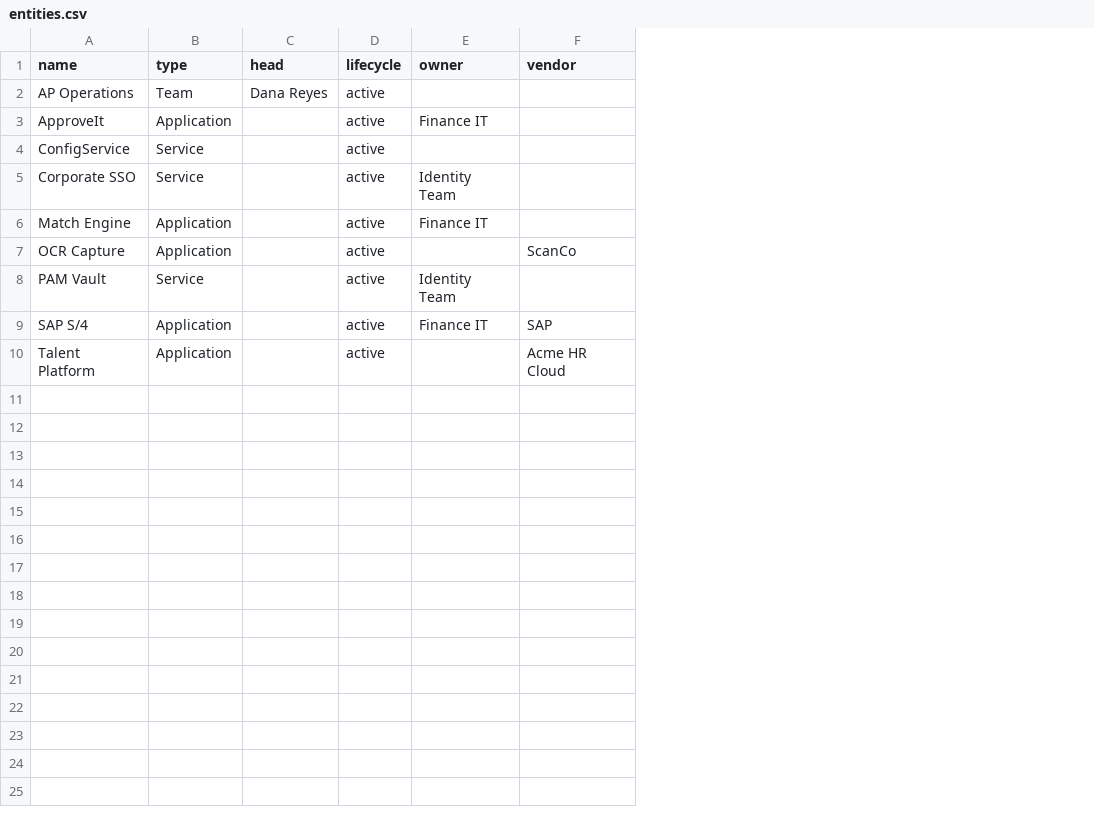
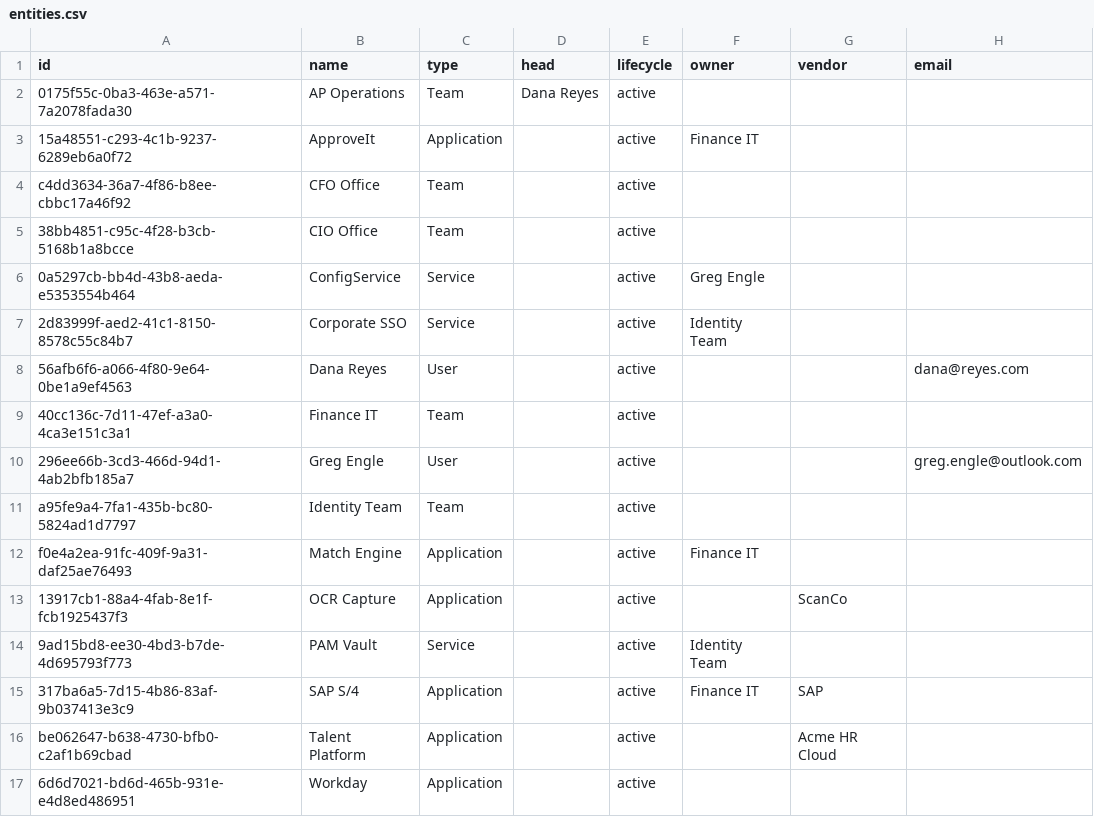
Before and after one commit to gengle/entcapabilitymodel, a CSV file: out/csv/entities.csv, drawn as a sheet; addresses are those after the commit; the diff names each change by its address in the sheet, - before the commit and + after, or states it on an @@ line.

```diff
--- a/out/csv/entities.csv
+++ b/out/csv/entities.csv
+column A (id), rows 2-3: 0175f55c-0ba3-463e-a571-7a2078fada30 | 15a48551-c293-4c1b-9237-6289eb6a0f72; rows 6-7: 0a5297cb-bb4d-43b8-aeda-e5353554b464 | 2d83999f-aed2-41c1-8150-8578c55c84b7; rows 12-16: f0e4a2ea-91fc-409f-9a31-daf25ae76493 | 13917cb1-88a4-4fab-8e1f-fcb1925437f3 | 9ad15bd8-ee30-4bd3-b7de-4d695793f773 | 317ba6a5-7d15-4b86-83af-9b037413e3c9 | be062647-b638-4730-bfb0-c2af1b69cbad
+column H (email), empty
+row 4: c4dd3634-36a7-4f86-b8ee-cbbc17a46f92 | CFO Office | Team |  | active
+row 5: 38bb4851-c95c-4f28-b3cb-5168b1a8bcce | CIO Office | Team |  | active
-F6 (owner): (empty)
+F6 (owner): Greg Engle
+row 8: 56afb6f6-a066-4f80-9e64-0be1a9ef4563 | Dana Reyes | User |  | active |  |  | dana@reyes.com
+row 9: 40cc136c-7d11-47ef-a3a0-4ca3e151c3a1 | Finance IT | Team |  | active
+row 10: 296ee66b-3cd3-466d-94d1-4ab2bfb185a7 | Greg Engle | User |  | active |  |  | greg.engle@outlook.com
+row 11: a95fe9a4-7fa1-435b-bc80-5824ad1d7797 | Identity Team | Team |  | active
+row 17: 6d6d7021-bd6d-465b-931e-e4d8ed486951 | Workday | Application |  | active
```
Also changed, not shown: out/csv/capabilities.csv, out/csv/relations.csv, 52 other files.
